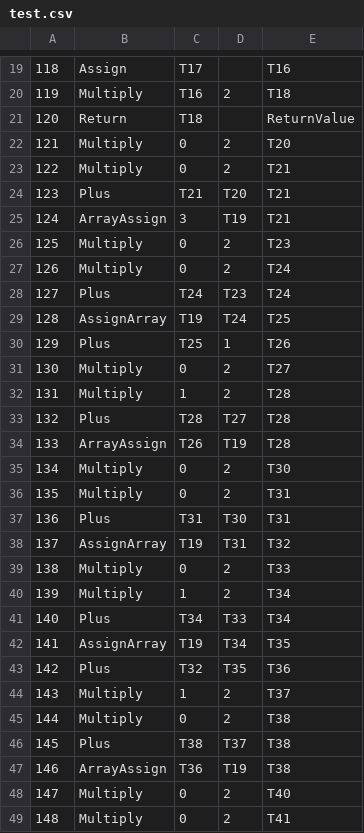
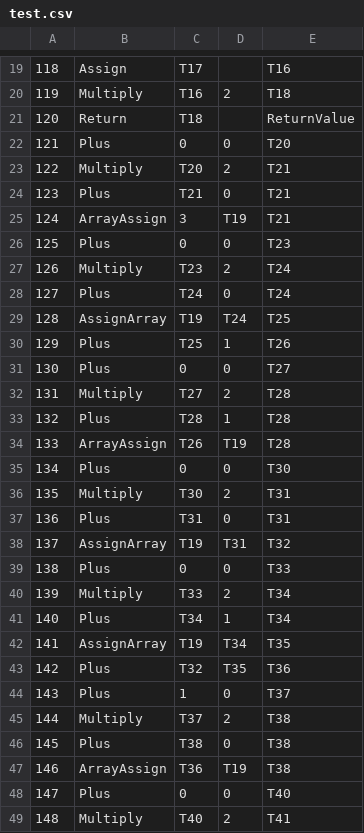
Before and after one commit to hjt90/ToyCompilerComplete, a CSV file: test.csv, drawn as a sheet; only a part is shown, gaps mark what is left out; the diff covers the shown part only.

```diff
--- a/test.csv
+++ b/test.csv
@@ -21,29 +21,29 @@
 120,Return,T18,,ReturnValue,
-121,Multiply,0,2,T20,
-122,Multiply,0,2,T21,
-123,Plus,T21,T20,T21,
+121,Plus,0,0,T20,
+122,Multiply,T20,2,T21,
+123,Plus,T21,0,T21,
 124,ArrayAssign,3,T19,T21,
-125,Multiply,0,2,T23,
-126,Multiply,0,2,T24,
-127,Plus,T24,T23,T24,
+125,Plus,0,0,T23,
+126,Multiply,T23,2,T24,
+127,Plus,T24,0,T24,
 128,AssignArray,T19,T24,T25,
 129,Plus,T25,1,T26,
-130,Multiply,0,2,T27,
-131,Multiply,1,2,T28,
-132,Plus,T28,T27,T28,
+130,Plus,0,0,T27,
+131,Multiply,T27,2,T28,
+132,Plus,T28,1,T28,
 133,ArrayAssign,T26,T19,T28,
-134,Multiply,0,2,T30,
-135,Multiply,0,2,T31,
-136,Plus,T31,T30,T31,
+134,Plus,0,0,T30,
+135,Multiply,T30,2,T31,
+136,Plus,T31,0,T31,
 137,AssignArray,T19,T31,T32,
-138,Multiply,0,2,T33,
-139,Multiply,1,2,T34,
-140,Plus,T34,T33,T34,
+138,Plus,0,0,T33,
+139,Multiply,T33,2,T34,
+140,Plus,T34,1,T34,
 141,AssignArray,T19,T34,T35,
 142,Plus,T32,T35,T36,
-143,Multiply,1,2,T37,
-144,Multiply,0,2,T38,
-145,Plus,T38,T37,T38,
+143,Plus,1,0,T37,
+144,Multiply,T37,2,T38,
+145,Plus,T38,0,T38,
 146,ArrayAssign,T36,T19,T38,
-147,Multiply,0,2,T40,
-148,Multiply,0,2,T41,
+147,Plus,0,0,T40,
+148,Multiply,T40,2,T41,
```
Also changed, not shown: 17 edited cells elsewhere in this file, 5 other files.
